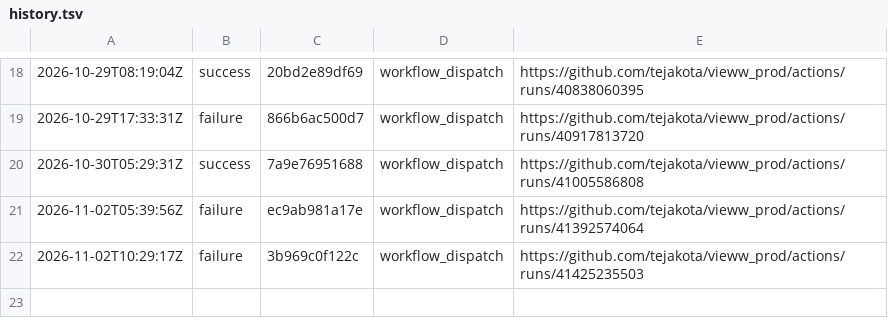
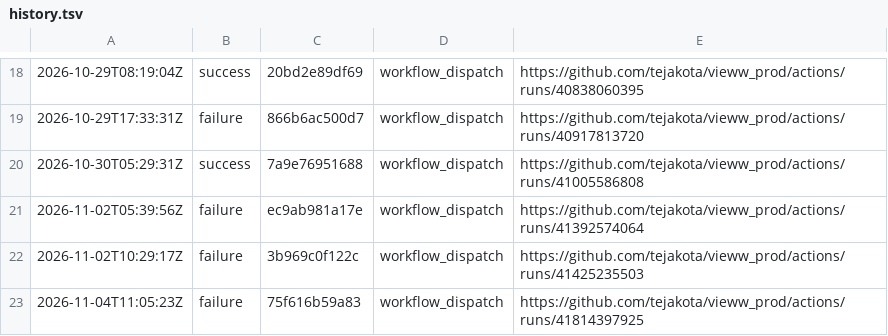
Before and after one commit to tejakota/vieww_prod, a TSV file: framework-checks/main/history.tsv, drawn as a sheet; only a part is shown, gaps mark what is left out.

Commit message:
Framework checks (main @ 75f616b59a83): failure

```diff
--- a/framework-checks/main/history.tsv
+++ b/framework-checks/main/history.tsv
@@ -22 +22,2 @@
 2026-11-02T10:29:17Z	failure	3b969c0f122c	workflow_dispatch	https://github.com/tejakota/vieww_prod/actions/runs/41425235503
+2026-11-04T11:05:23Z	failure	75f616b59a83	workflow_dispatch	https://github.com/tejakota/vieww_prod/actions/runs/41814397925
```
Also changed, not shown: 30 other files.
